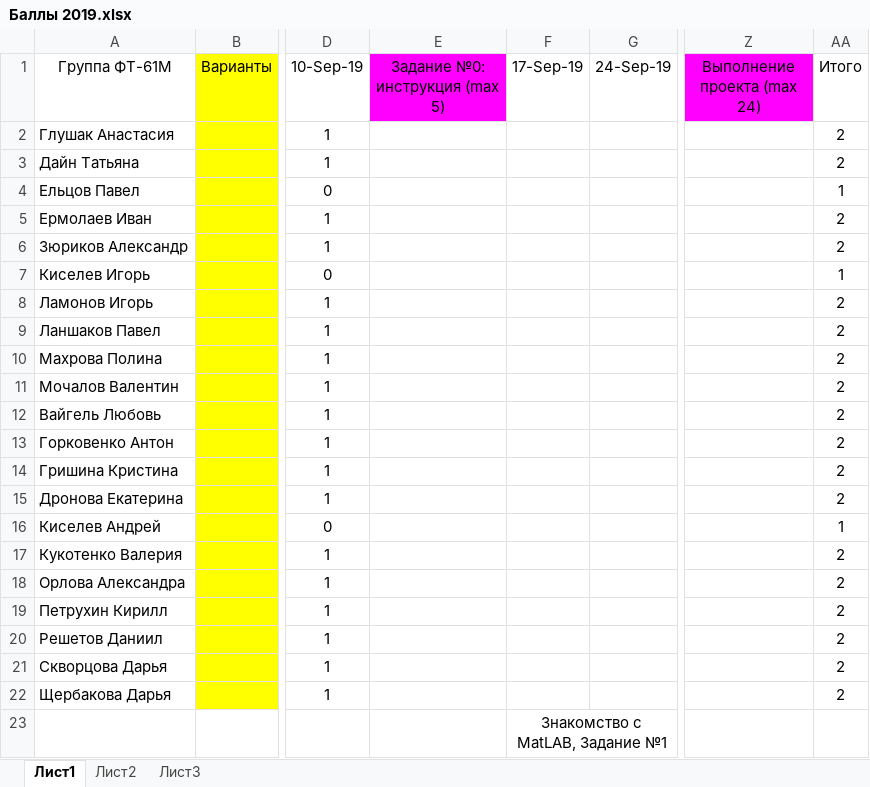
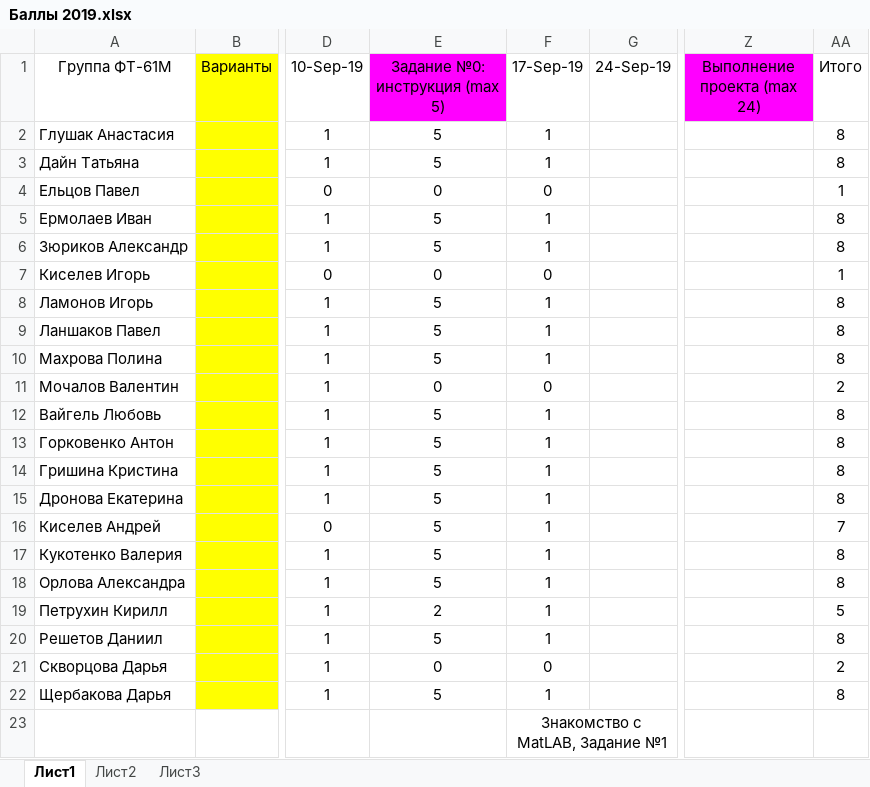
Before and after one commit to Pavel-Lan/Student2019, an Excel workbook: Баллы 2019.xlsx, sheet Лист1, drawn as a sheet; only a part is shown, gaps mark what is left out; values as stored, in another font and other column widths than the file's, no borders; conditional formats not drawn; the diff names each change by its address in the sheet, - before the commit and + after, or states it on an @@ line.

```diff
--- a/Баллы 2019.xlsx (sheet Лист1)
+++ b/Баллы 2019.xlsx (sheet Лист1)
-E2:E3 (Задание №0: инструкция (max 5)): (empty)
+E2:E3 (Задание №0: инструкция (max 5)): 5
-F2:F3 (17-Sep-19): (empty)
+F2:F3 (17-Sep-19): 1
-AA2:AA3 (Итого): 2
+AA2:AA3 (Итого): 8
-E4 (Задание №0: инструкция (max 5)): (empty)
+E4 (Задание №0: инструкция (max 5)): 0
-F4 (17-Sep-19): (empty)
+F4 (17-Sep-19): 0
-E5:E6 (Задание №0: инструкция (max 5)): (empty)
+E5:E6 (Задание №0: инструкция (max 5)): 5
-F5:F6 (17-Sep-19): (empty)
+F5:F6 (17-Sep-19): 1
-AA5:AA6 (Итого): 2
+AA5:AA6 (Итого): 8
-E7 (Задание №0: инструкция (max 5)): (empty)
+E7 (Задание №0: инструкция (max 5)): 0
-F7 (17-Sep-19): (empty)
+F7 (17-Sep-19): 0
-E8:E10 (Задание №0: инструкция (max 5)): (empty)
+E8:E10 (Задание №0: инструкция (max 5)): 5
-F8:F10 (17-Sep-19): (empty)
+F8:F10 (17-Sep-19): 1
-AA8:AA10 (Итого): 2
+AA8:AA10 (Итого): 8
-E11 (Задание №0: инструкция (max 5)): (empty)
+E11 (Задание №0: инструкция (max 5)): 0
-F11 (17-Sep-19): (empty)
+F11 (17-Sep-19): 0
-E12:E18 (Задание №0: инструкция (max 5)): (empty)
+E12:E18 (Задание №0: инструкция (max 5)): 5
-F12:F20 (17-Sep-19): (empty)
+F12:F20 (17-Sep-19): 1
-AA12:AA15 (Итого): 2
+AA12:AA15 (Итого): 8
-AA16 (Итого): 1
+AA16 (Итого): 7
-AA17:AA18 (Итого): 2
+AA17:AA18 (Итого): 8
-E19 (Задание №0: инструкция (max 5)): (empty)
+E19 (Задание №0: инструкция (max 5)): 2
-AA19 (Итого): 2
+AA19 (Итого): 5
-E20 (Задание №0: инструкция (max 5)): (empty)
+E20 (Задание №0: инструкция (max 5)): 5
-AA20 (Итого): 2
+AA20 (Итого): 8
-E21 (Задание №0: инструкция (max 5)): (empty)
+E21 (Задание №0: инструкция (max 5)): 0
-F21 (17-Sep-19): (empty)
+F21 (17-Sep-19): 0
-E22 (Задание №0: инструкция (max 5)): (empty)
+E22 (Задание №0: инструкция (max 5)): 5
-F22 (17-Sep-19): (empty)
+F22 (17-Sep-19): 1
-AA22 (Итого): 2
+AA22 (Итого): 8
```
